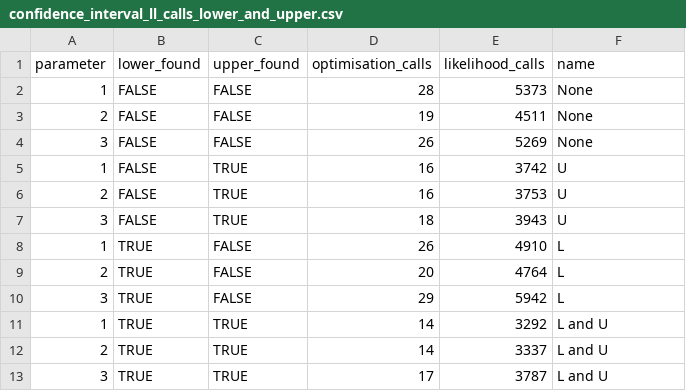
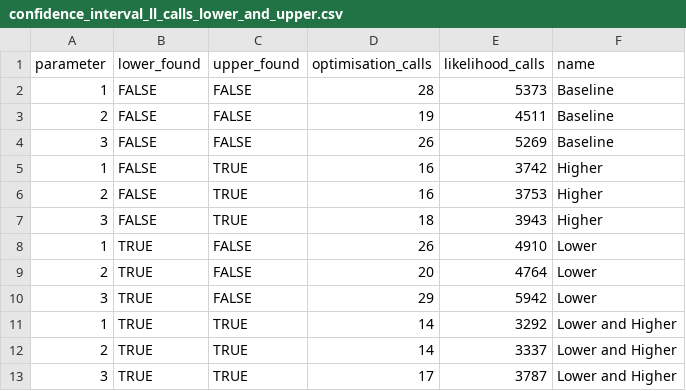
Before and after one commit to JoelTrent/UoA_MastersWorking, a CSV file: Experiments/Outputs/logistic/confidence_interval_ll_calls_lower_and_upper.csv, drawn as a sheet.

```diff
--- a/Experiments/Outputs/logistic/confidence_interval_ll_calls_lower_and_upper.csv
+++ b/Experiments/Outputs/logistic/confidence_interval_ll_calls_lower_and_upper.csv
@@ -1,13 +1,13 @@
 parameter,lower_found,upper_found,optimisation_calls,likelihood_calls,name
-1,FALSE,FALSE,28,5373,None
-2,FALSE,FALSE,19,4511,None
-3,FALSE,FALSE,26,5269,None
-1,FALSE,TRUE,16,3742,U
-2,FALSE,TRUE,16,3753,U
-3,FALSE,TRUE,18,3943,U
-1,TRUE,FALSE,26,4910,L
-2,TRUE,FALSE,20,4764,L
-3,TRUE,FALSE,29,5942,L
-1,TRUE,TRUE,14,3292,L and U
-2,TRUE,TRUE,14,3337,L and U
-3,TRUE,TRUE,17,3787,L and U
+1,FALSE,FALSE,28,5373,Baseline
+2,FALSE,FALSE,19,4511,Baseline
+3,FALSE,FALSE,26,5269,Baseline
+1,FALSE,TRUE,16,3742,Higher
+2,FALSE,TRUE,16,3753,Higher
+3,FALSE,TRUE,18,3943,Higher
+1,TRUE,FALSE,26,4910,Lower
+2,TRUE,FALSE,20,4764,Lower
+3,TRUE,FALSE,29,5942,Lower
+1,TRUE,TRUE,14,3292,Lower and Higher
+2,TRUE,TRUE,14,3337,Lower and Higher
+3,TRUE,TRUE,17,3787,Lower and Higher
```
Also changed, not shown: Experiments/Outputs/logistic_twospecies/univariate_parameter_coverage.csv, Experiments/Outputs/logistic_twospecies/univariate_parameter_coverage_more_data.csv, 9 other files.
